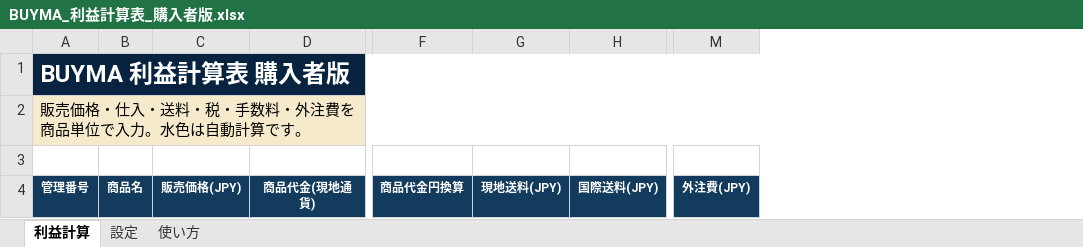
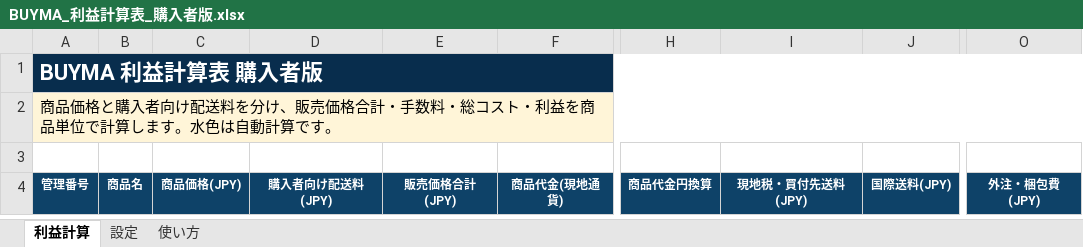
Before and after one commit to corocorobusiness-oss/2nd-brain, an Excel workbook: 01_プロジェクト/BUYMA購入者配布資料/BUYMA_利益計算表_購入者版.xlsx, sheet 利益計算, drawn as a sheet; only a part is shown, gaps mark what is left out; values as stored, in another font and other column widths than the file's, no borders; conditional formats not drawn; removed rows and columns are numbered as before the commit, all else as after; the diff names each change by its address in the sheet, - before the commit and + after, or states it on an @@ line.

```diff
--- a/01_プロジェクト/BUYMA購入者配布資料/BUYMA_利益計算表_購入者版.xlsx (sheet 利益計算)
+++ b/01_プロジェクト/BUYMA購入者配布資料/BUYMA_利益計算表_購入者版.xlsx (sheet 利益計算)
-column C, row 4: 販売価格(JPY)
+column C, row 4: 商品価格(JPY)
+column D, row 4: 購入者向け配送料(JPY)
+column E, row 4: 販売価格合計(JPY)
-column G, row 4: 現地送料(JPY)
+column I, row 4: 現地税・買付先送料(JPY)
-column M, row 4: 外注費(JPY)
+column O, row 4: 外注・梱包費(JPY)
@@ A1 text size: smaller @@
-A2: 販売価格・仕入・送料・税・手数料・外注費を商品単位で入力。水色は…
+A2: 商品価格と購入者向け配送料を分け、販売価格合計・手数料・総コスト・利益を商品単位で計算します。水色は…
```
Also changed, not shown: sheet 使い方, 01_プロジェクト/BUYMA購入者配布資料/BUYMA_VIP交渉管理表_購入者版.xlsx, 01_プロジェクト/BUYMA購入者配布資料/BUYMA_出品管理表_購入者版.xlsx, 8 other files.
